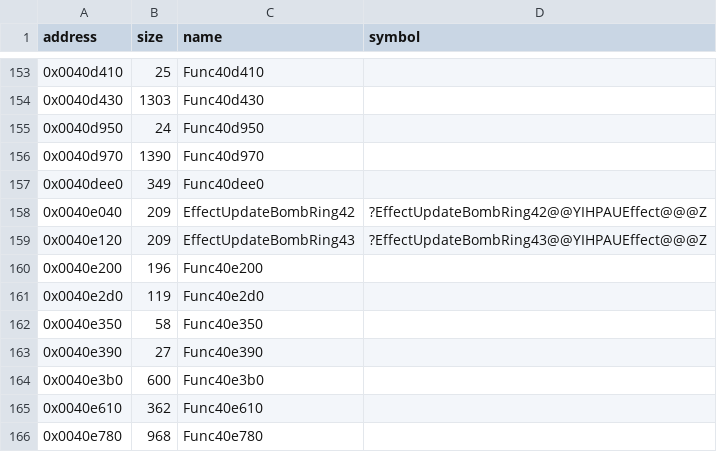
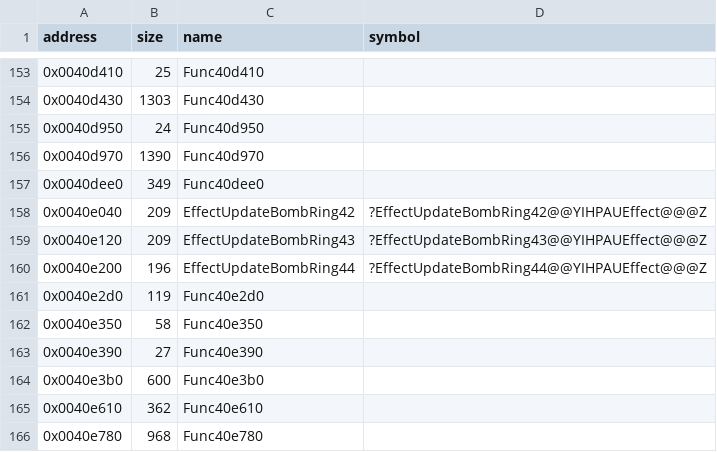
Before and after one commit to Cirno-Labs/th08, a CSV file: config/symbols.csv, drawn as a sheet; only a part is shown, gaps mark what is left out.

Commit message:
Decompile EffectUpdateBombRing44 (0x40e200)

```diff
--- a/config/symbols.csv
+++ b/config/symbols.csv
@@ -159,3 +159,3 @@ address,size,name,symbol
 0x0040e120,209,EffectUpdateBombRing43,?EffectUpdateBombRing43@@YIHPAUEffect@@@Z
-0x0040e200,196,Func40e200,
+0x0040e200,196,EffectUpdateBombRing44,?EffectUpdateBombRing44@@YIHPAUEffect@@@Z
 0x0040e2d0,119,Func40e2d0,
```
Also changed, not shown: 3 other files.
